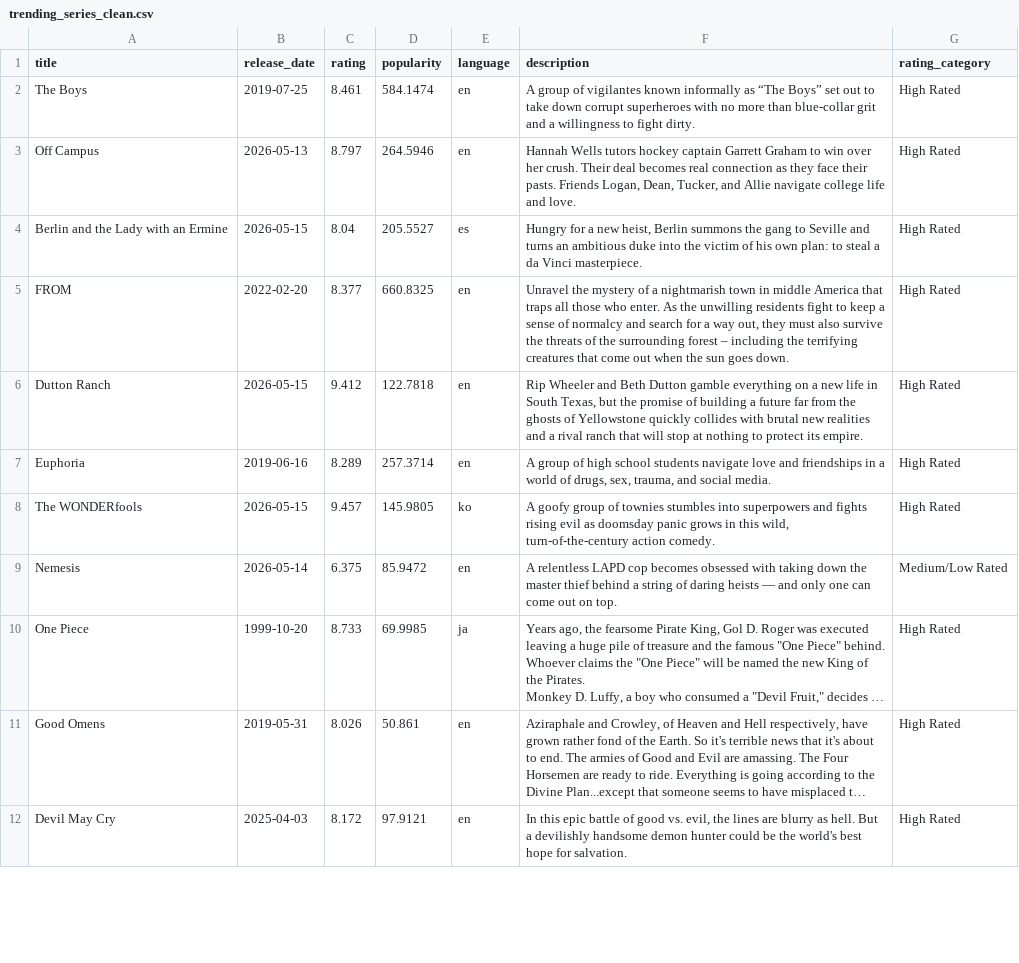
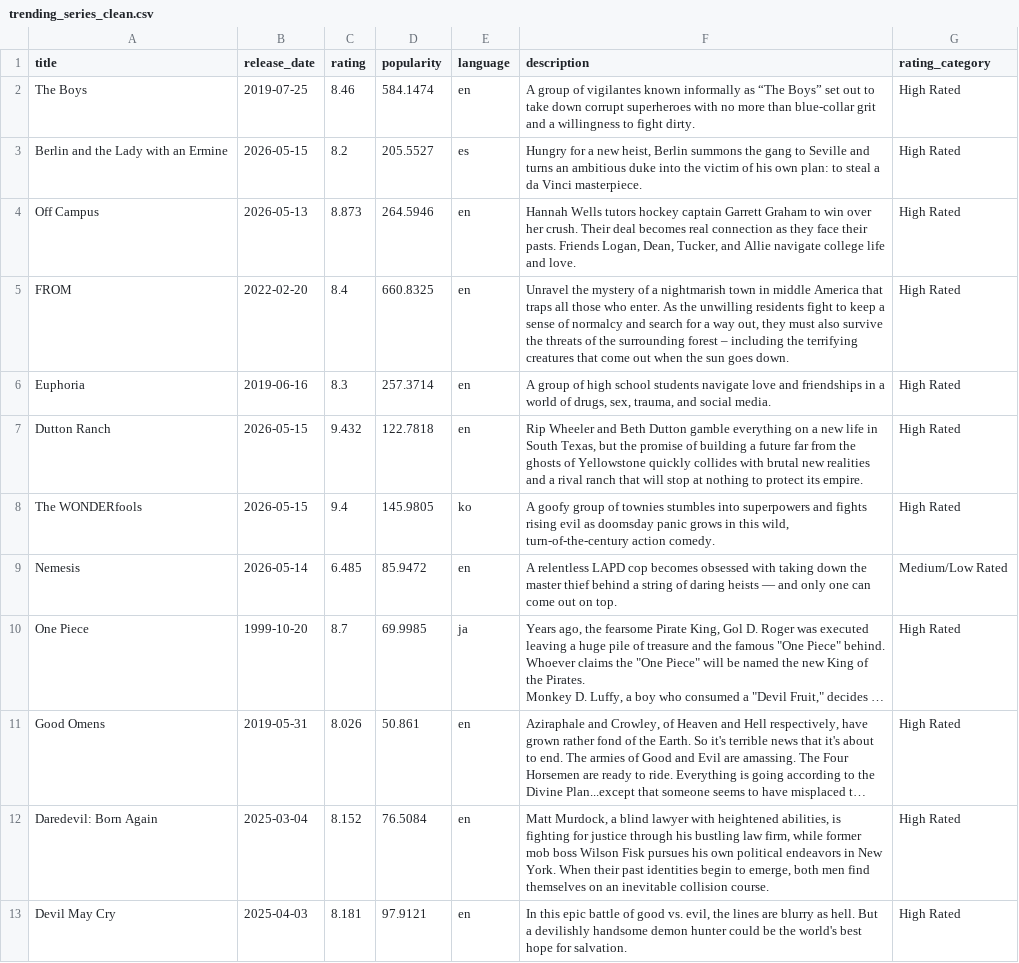
Before and after one commit to zafarimran767-bit/Trending-Series-ETL-Pipeline, a CSV file: Trending_Series_ETL/data/processed/trending_series_clean.csv, drawn as a sheet; only a part is shown; long unchanged cells end in …; removed rows and columns are numbered as before the commit, all else as after; the diff covers the shown part only; the diff names each change by its address in the sheet, - before the commit and + after, or states it on an @@ line.

Commit message:
Renamed project to Trending_Series_ETL and updated structure

```diff
--- a/Trending_Series_ETL/data/processed/trending_series_clean.csv
+++ b/Trending_Series_ETL/data/processed/trending_series_clean.csv
-C2 (rating): 8.461
+C2 (rating): 8.46
-row 3: Off Campus | 2026-05-13 | 8.797 | 264.5946 | en | Hannah Wells tutors hockey captain Garrett Graham to win over her crush. Their deal becomes real connection as they face their pasts. Friends Logan, Dean, Tucker, and Allie navigate college life and love. | High Rated
-C3 (rating): 8.04
+C3 (rating): 8.2
+row 4: Off Campus | 2026-05-13 | 8.873 | 264.5946 | en | Hannah Wells tutors hockey captain Garrett Graham to win over her crush. Their deal becomes real connection as they face their pasts. Friends Logan, Dean, Tucker, and Allie navigate college life and love. | High Rated
-C5 (rating): 8.377
+C5 (rating): 8.4
-row 6: Dutton Ranch | 2026-05-15 | 9.412 | 122.7818 | en | Rip Wheeler and Beth Dutton gamble everything on a new life in South Texas, but the promise of building a future far from the ghosts of Yellowstone quickly collides with brutal new realities and a rival ranch that will stop at nothing to protect its empire. | High Rated
-C6 (rating): 8.289
+C6 (rating): 8.3
+row 7: Dutton Ranch | 2026-05-15 | 9.432 | 122.7818 | en | Rip Wheeler and Beth Dutton gamble everything on a new life in South Texas, but the promise of building a future far from the ghosts of Yellowstone quickly collides with brutal new realities and a rival ranch that will stop at nothing to protect its empire. | High Rated
-C8 (rating): 9.457
+C8 (rating): 9.4
-C9 (rating): 6.375
+C9 (rating): 6.485
-C10 (rating): 8.733
+C10 (rating): 8.7
+row 12: Daredevil: Born Again | 2025-03-04 | 8.152 | 76.5084 | en | Matt Murdock, a blind lawyer with heightened abilities, is fighting for justice through his bustling law firm, while former mob boss Wilson Fisk pursues his own political endeavors in New York. When their past identities begin to emerge, both men find themselves on an inevitable collision course. | High Rated
-C13 (rating): 8.172
+C13 (rating): 8.181
```
Also changed, not shown: 4 added rows, 5 removed rows, 1 moved row and 2 edited cells elsewhere in this file, 10 other files.
